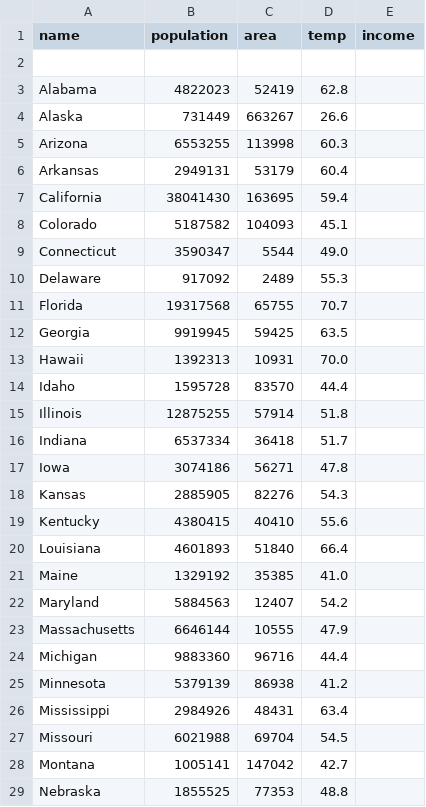
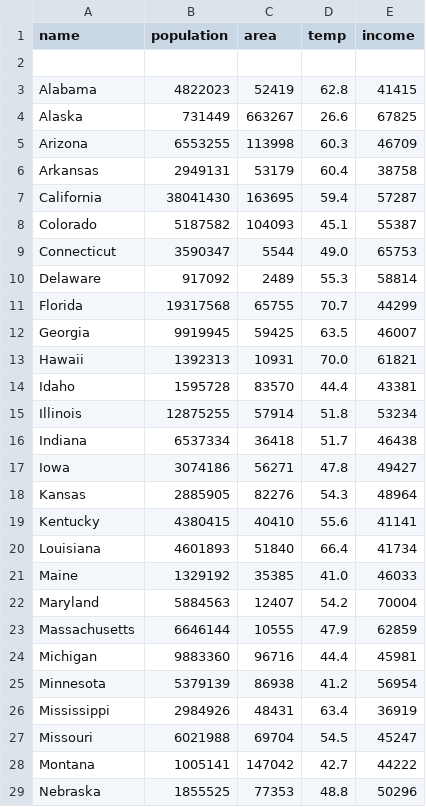
Before and after one commit to japes12345/final, a CSV file: states.csv, drawn as a sheet; only a part is shown; the diff covers the shown part only.

Commit message:
Update states.csv

```diff
--- a/states.csv
+++ b/states.csv
@@ -2,28 +2,28 @@
 
-"Alabama","4822023","52419","62.8",""
-"Alaska","731449","663267","26.6",""
-"Arizona","6553255","113998","60.3",""
-"Arkansas","2949131","53179","60.4",""
-"California","38041430","163695","59.4",""
-"Colorado","5187582","104093","45.1",""
-"Connecticut","3590347","5544","49.0",""
-"Delaware","917092","2489","55.3",""
-"Florida","19317568","65755","70.7",""
-"Georgia","9919945","59425","63.5",""
-"Hawaii","1392313","10931","70.0",""
-"Idaho","1595728","83570","44.4",""
-"Illinois","12875255","57914","51.8",""
-"Indiana","6537334","36418","51.7",""
-"Iowa","3074186","56271","47.8",""
-"Kansas","2885905","82276","54.3",""
-"Kentucky","4380415","40410","55.6",""
-"Louisiana","4601893","51840","66.4",""
-"Maine","1329192","35385","41.0",""
-"Maryland","5884563","12407","54.2",""
-"Massachusetts","6646144","10555","47.9",""
-"Michigan","9883360","96716","44.4",""
-"Minnesota","5379139","86938","41.2",""
-"Mississippi","2984926","48431","63.4",""
-"Missouri","6021988","69704","54.5",""
-"Montana","1005141","147042","42.7",""
-"Nebraska","1855525","77353","48.8",""
+"Alabama","4822023","52419","62.8","41415"
+"Alaska","731449","663267","26.6","67825"
+"Arizona","6553255","113998","60.3","46709"
+"Arkansas","2949131","53179","60.4","38758"
+"California","38041430","163695","59.4","57287"
+"Colorado","5187582","104093","45.1","55387"
+"Connecticut","3590347","5544","49.0","65753"
+"Delaware","917092","2489","55.3","58814"
+"Florida","19317568","65755","70.7","44299"
+"Georgia","9919945","59425","63.5","46007"
+"Hawaii","1392313","10931","70.0","61821"
+"Idaho","1595728","83570","44.4","43381"
+"Illinois","12875255","57914","51.8","53234"
+"Indiana","6537334","36418","51.7","46438"
+"Iowa","3074186","56271","47.8","49427"
+"Kansas","2885905","82276","54.3","48964"
+"Kentucky","4380415","40410","55.6","41141"
+"Louisiana","4601893","51840","66.4","41734"
+"Maine","1329192","35385","41.0","46033"
+"Maryland","5884563","12407","54.2","70004"
+"Massachusetts","6646144","10555","47.9","62859"
+"Michigan","9883360","96716","44.4","45981"
+"Minnesota","5379139","86938","41.2","56954"
+"Mississippi","2984926","48431","63.4","36919"
+"Missouri","6021988","69704","54.5","45247"
+"Montana","1005141","147042","42.7","44222"
+"Nebraska","1855525","77353","48.8","50296"
```
Also changed, not shown: 23 edited cells elsewhere in this file.
